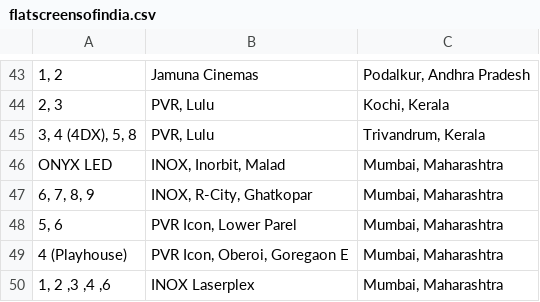
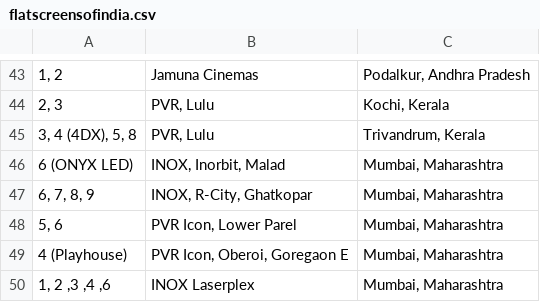
Before and after one commit to shreytyagi/shreytyagi, a CSV file: data/flatscreensofindia.csv, drawn as a sheet; only a part is shown, gaps mark what is left out; the diff names each change by its address in the sheet, - before the commit and + after, or states it on an @@ line.

Commit message:
Update flatscreensofindia.csv

```diff
--- a/data/flatscreensofindia.csv
+++ b/data/flatscreensofindia.csv
-A46: ONYX LED
+A46: 6 (ONYX LED)
```
